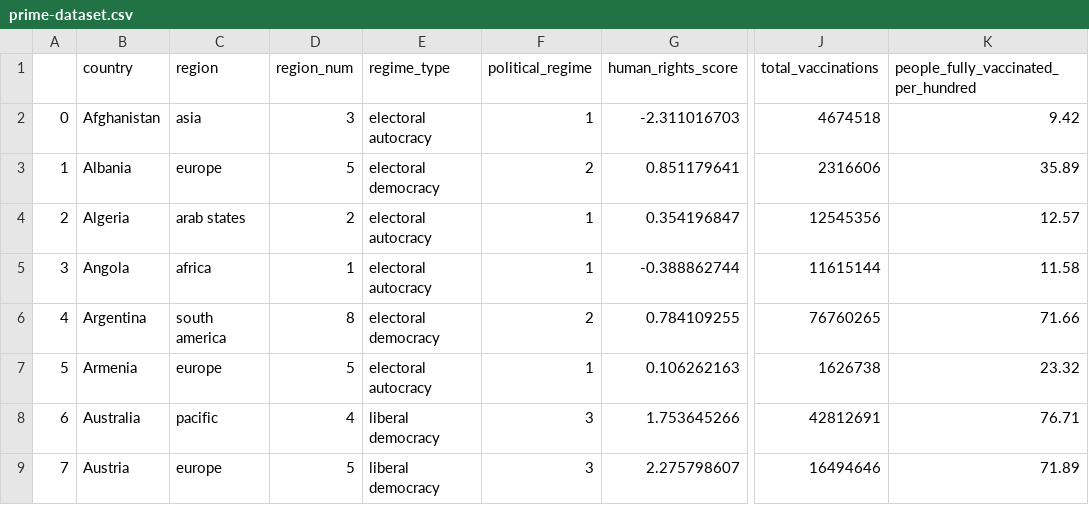
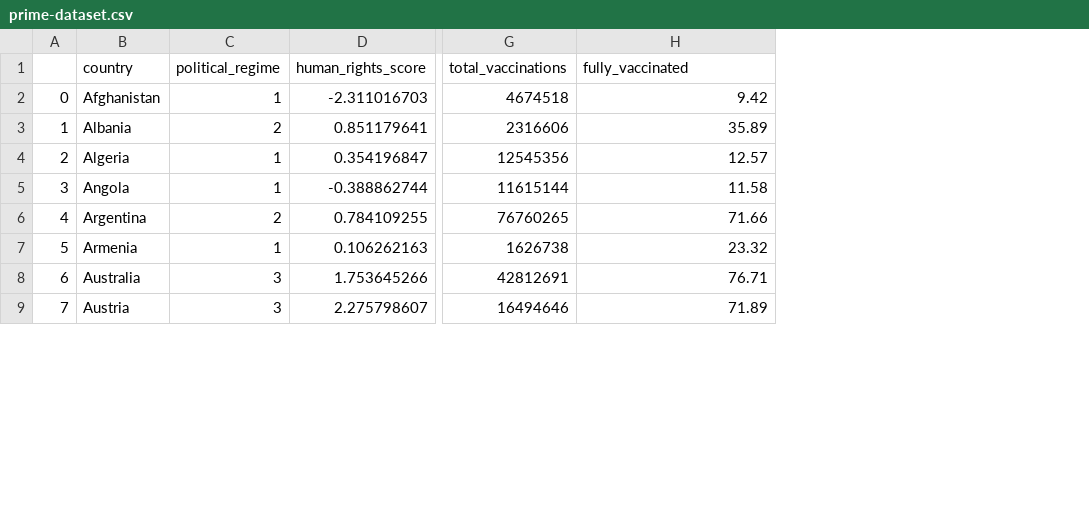
Before and after one commit to RuizLorenzoChavez/DATA100-Finals-COVID-Vaccination-Tracker, a CSV file: prime-dataset.csv, drawn as a sheet; only a part is shown, gaps mark what is left out; removed rows and columns are numbered as before the commit, all else as after; the diff names each change by its address in the sheet, - before the commit and + after, or states it on an @@ line.

```diff
--- a/prime-dataset.csv
+++ b/prime-dataset.csv
-column C (region), rows 2-9: asia | europe | arab states | africa | south america | europe | pacific | europe
-column D (region_num), rows 2-9: 3 | 5 | 2 | 1 | 8 | 5 | 4 | 5
-column E (regime_type), rows 2-9: electoral autocracy | electoral democracy | electoral autocracy | electoral autocracy | electoral democracy | electoral autocracy | liberal democracy | liberal democracy
-H1: people_fully_vaccinated_per_hundred
+H1: fully_vaccinated
```
Also changed, not shown: 1 other file.
